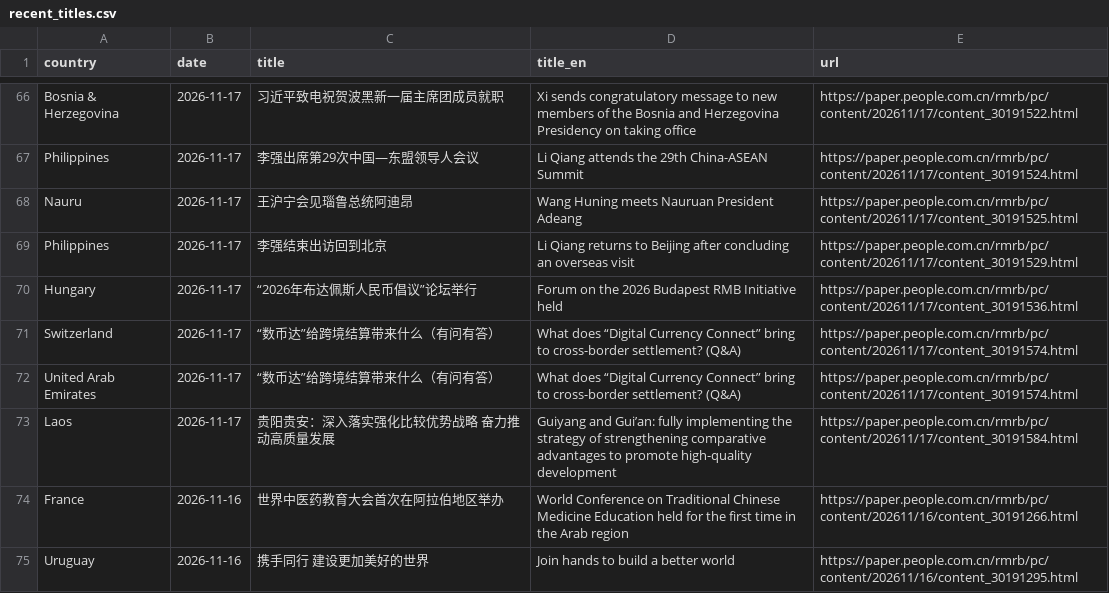
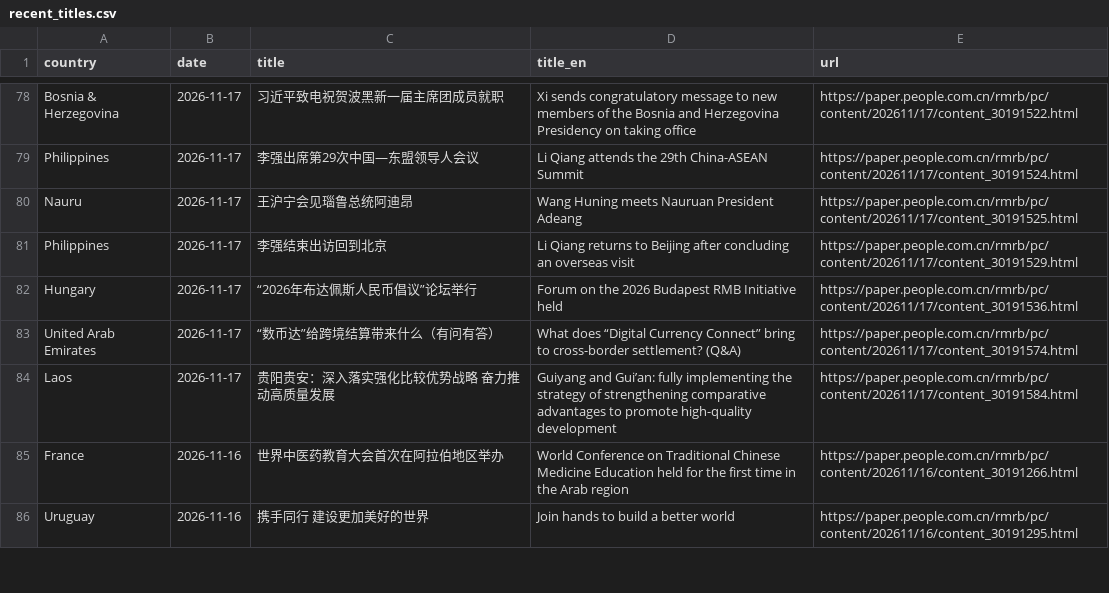
Before and after one commit to siuheiwo/china-foreign-rhetoric-observatory, a CSV file: recent_titles.csv, drawn as a sheet; only a part is shown, gaps mark what is left out; the diff covers the shown part only.

```diff
--- a/recent_titles.csv
+++ b/recent_titles.csv
@@ -70,3 +82,2 @@ Philippines,2026-11-17,李强结束出访回到北京,Li Qiang returns to Beijin
 Hungary,2026-11-17,“2026年布达佩斯人民币倡议”论坛举行,Forum on the 2026 Budapest RMB Initiative held,https://paper.people.com.cn/rmrb/pc/content/202611/17/content_30191536.html
-Switzerland,2026-11-17,“数币达”给跨境结算带来什么（有问有答）,What does “Digital Currency Connect” bring to cross-border settlement? (Q&A),https://paper.people.com.cn/rmrb/pc/content/202611/17/content_30191574.html
 United Arab Emirates,2026-11-17,“数币达”给跨境结算带来什么（有问有答）,What does “Digital Currency Connect” bring to cross-border settlement? (Q&A),https://paper.people.com.cn/rmrb/pc/content/202611/17/content_30191574.html
```
Also changed, not shown: 19 added rows, 18 removed rows and 4 edited cells elsewhere in this file, alarms.csv, 4 other files.
